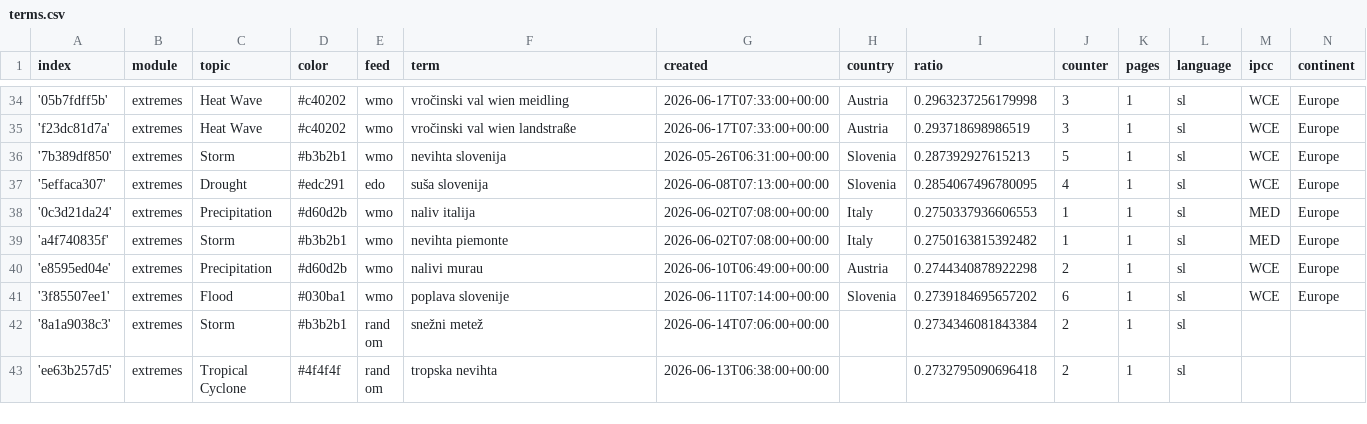
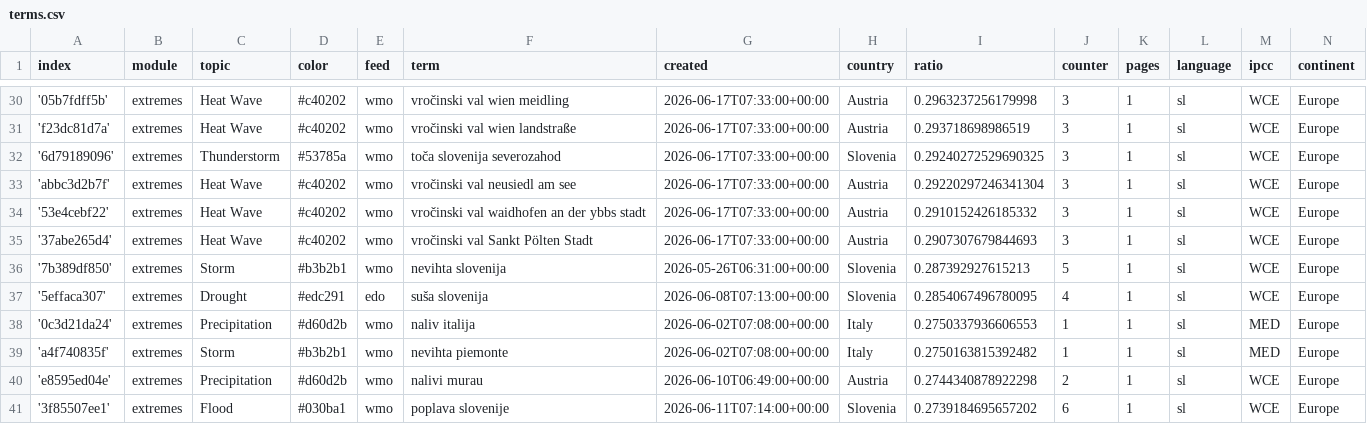
Before and after one commit to alime78-news/slowenienExtremes, a CSV file: terms.csv, drawn as a sheet; only a part is shown, gaps mark what is left out; the shorter side is filled out with more unchanged rows; the diff covers the shown part only.

```diff
--- a/terms.csv
+++ b/terms.csv
@@ -35,2 +31,6 @@ index,module,topic,color,feed,term,created,country,ratio,counter,pages,language,
 'f23dc81d7a',extremes,Heat Wave,#c40202,wmo,vročinski val wien landstraße,2026-06-17T07:33:00+00:00,Austria,0.293718698986519,3,1,sl,WCE,Europe
+'6d79189096',extremes,Thunderstorm,#53785a,wmo,toča slovenija severozahod,2026-06-17T07:33:00+00:00,Slovenia,0.29240272529690325,3,1,sl,WCE,Europe
+'abbc3d2b7f',extremes,Heat Wave,#c40202,wmo,vročinski val neusiedl am see,2026-06-17T07:33:00+00:00,Austria,0.29220297246341304,3,1,sl,WCE,Europe
+'53e4cebf22',extremes,Heat Wave,#c40202,wmo,vročinski val waidhofen an der ybbs stadt,2026-06-17T07:33:00+00:00,Austria,0.2910152426185332,3,1,sl,WCE,Europe
+'37abe265d4',extremes,Heat Wave,#c40202,wmo,vročinski val Sankt Pölten Stadt,2026-06-17T07:33:00+00:00,Austria,0.2907307679844693,3,1,sl,WCE,Europe
 '7b389df850',extremes,Storm,#b3b2b1,wmo,nevihta slovenija,2026-05-26T06:31:00+00:00,Slovenia,0.287392927615213,5,1,sl,WCE,Europe
```
Also changed, not shown: 2 added rows, 6 removed rows and 20 edited cells elsewhere in this file.
